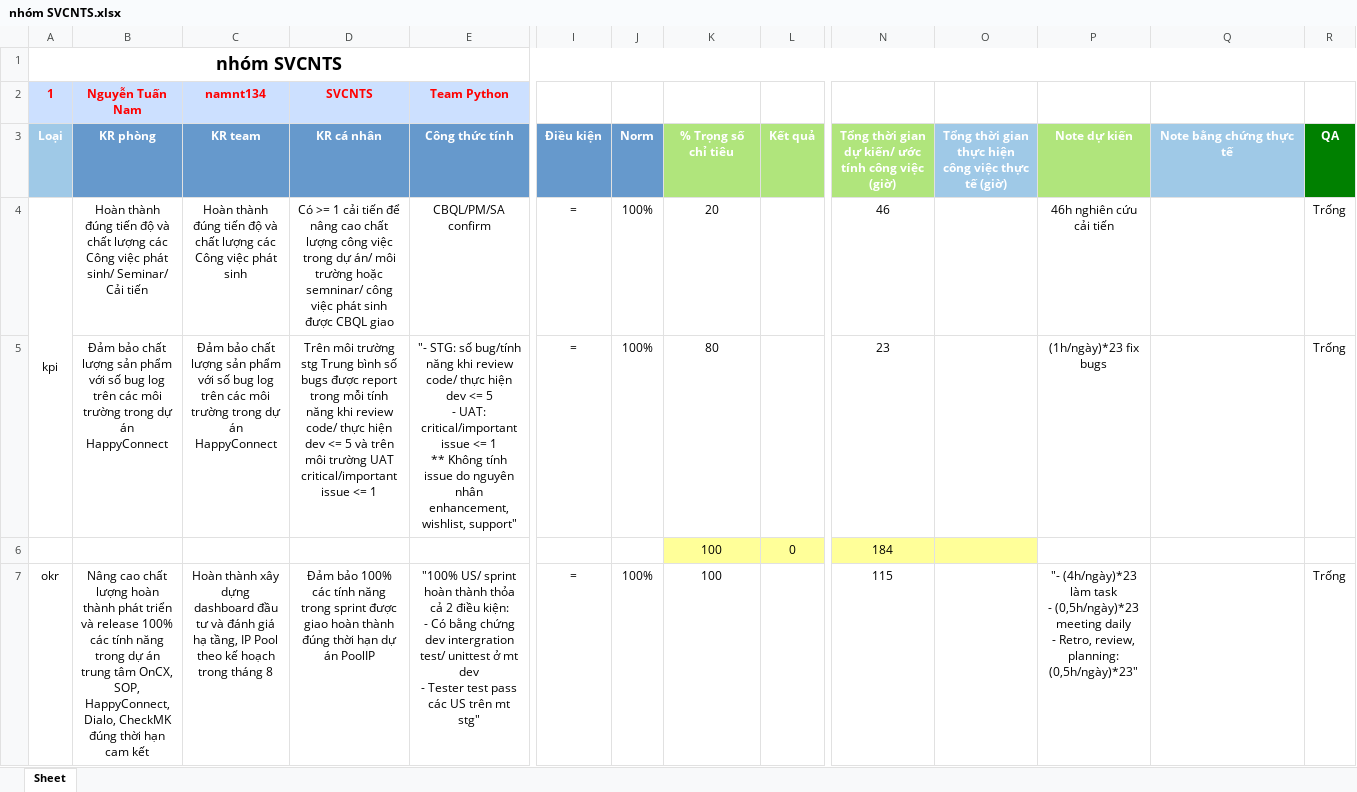
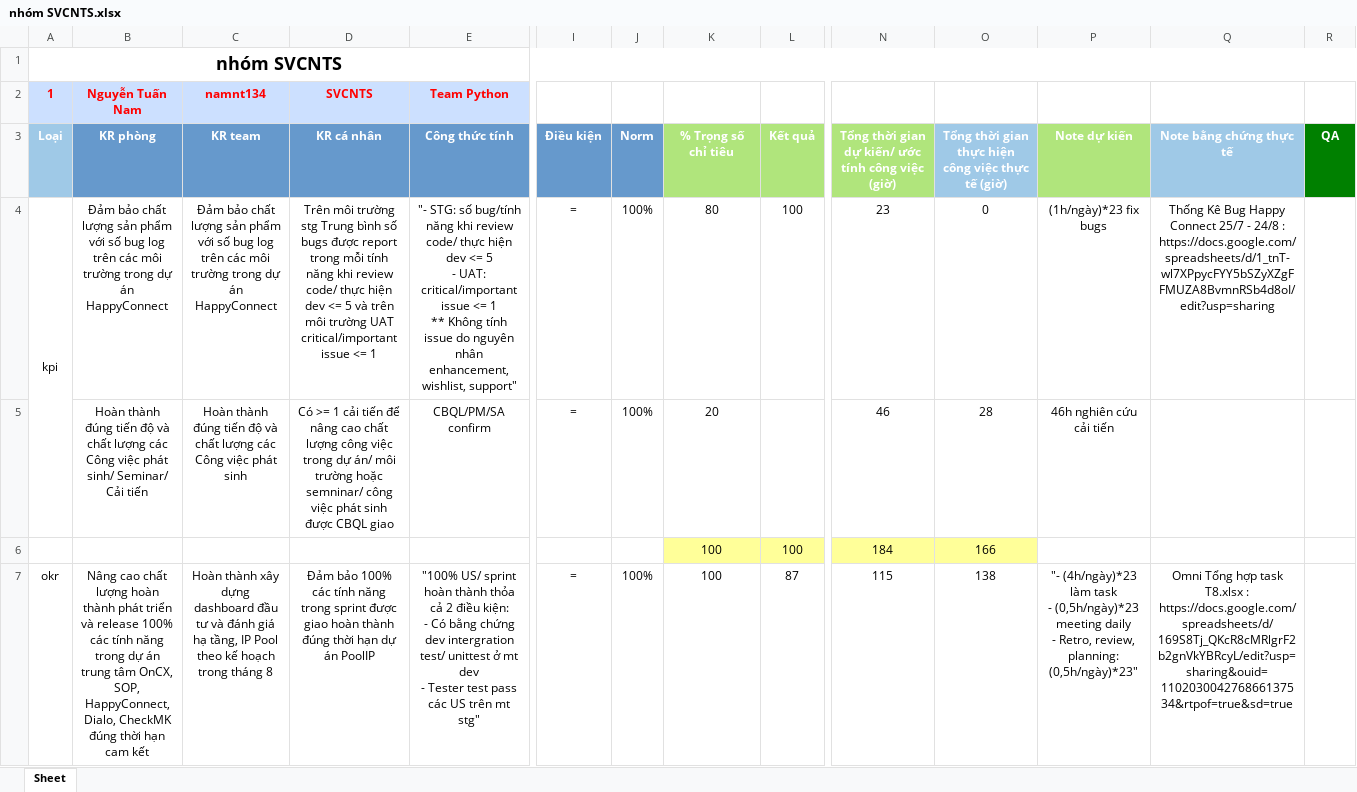
Before and after one commit to Giangphhe228/HRtool, an Excel workbook: kpiExcelSheet/nhóm SVCNTS.xlsx, sheet Sheet, drawn as a sheet; only a part is shown, gaps mark what is left out; values as stored, in another font and other column widths than the file's, no borders; removed rows and columns are numbered as before the commit, all else as after; rows hold the shown columns only; ↵ is a line break in a cell; the diff covers the shown part only; the diff names each change by its address in the sheet, - before the commit and + after, or states it on an @@ line.

```diff
--- a/kpiExcelSheet/nhóm SVCNTS.xlsx (sheet Sheet)
+++ b/kpiExcelSheet/nhóm SVCNTS.xlsx (sheet Sheet)
+row 4: kpi | Đảm bảo chất lượng sản phẩm với số bug log trên các môi trường trong dự án HappyConnect | Đảm bảo chất lượng sản phẩm với số bug log trên các môi trường trong dự án HappyConnect | Trên môi trường stg Trung bình số bugs được report trong mỗi tính năng khi review code/ thực hiện dev <= 5 và trên môi trường UAT critical/important issue <= 1 | "- STG: số bug/tính năng khi review code/ thực hiện dev <= 5 ↵ - UAT: critical/important issue <= 1 ↵ ** Không tính issue do nguyên nhân enhancement, wishlist, support" | = | 100% | 80 | 100 | 23 | 0 | (1h/ngày)*23 fix bugs | Thống Kê Bug Happy Connect 25/7 - 24/8 : https://docs.google.com/spreadsheets/d/1_tnT-wl7XPpycFYY5bSZyXZgFFMUZA8BvmnRSb4d8oI/edit?usp=sharing
-A5: kpi
+A5: (empty)
-A4:A5 merged
-O5: (empty)
+O5: 28
-R5: Trống
+R5: (empty)
-row 5:  | Đảm bảo chất lượng sản phẩm với số bug log trên các môi trường trong dự án HappyConnect | Đảm bảo chất lượng sản phẩm với số bug log trên các môi trường trong dự án HappyConnect | Trên môi trường stg Trung bình số bugs được report trong mỗi tính năng khi review code/ thực hiện dev <= 5 và trên môi trường UAT critical/important issue <= 1 | "- STG: số bug/tính năng khi review code/ thực hiện dev <= 5 ↵ - UAT: critical/important issue <= 1 ↵ ** Không tính issue do nguyên nhân enhancement, wishlist, support" | = | 100% | 80 |  | 23 |  | (1h/ngày)*23 fix bugs |  | Trống
-L6: 0
+L6: 100
-O6: (empty)
+O6: 166
-L7: (empty)
+L7: 87
-O7: (empty)
+O7: 138
-Q7: (empty)
+Q7: Omni Tổng hợp task T8.xlsx : https://docs.google.com/spreadsheets/d/169S8Tj_QKcR8cMRlgrF2b2gnVkYBRcyL/edit?usp=sharing&ouid=110203004276866137534&rtpof=true&sd=true
-R7: Trống
+R7: (empty)
```
Also changed, not shown: 11 added rows, 3 removed rows, 41 edited cells and merged cells elsewhere in this sheet, kpiExcelSheet/nhóm L1.xlsx, kpiExcelSheet/nhóm L2.xlsx, 4 other files.
